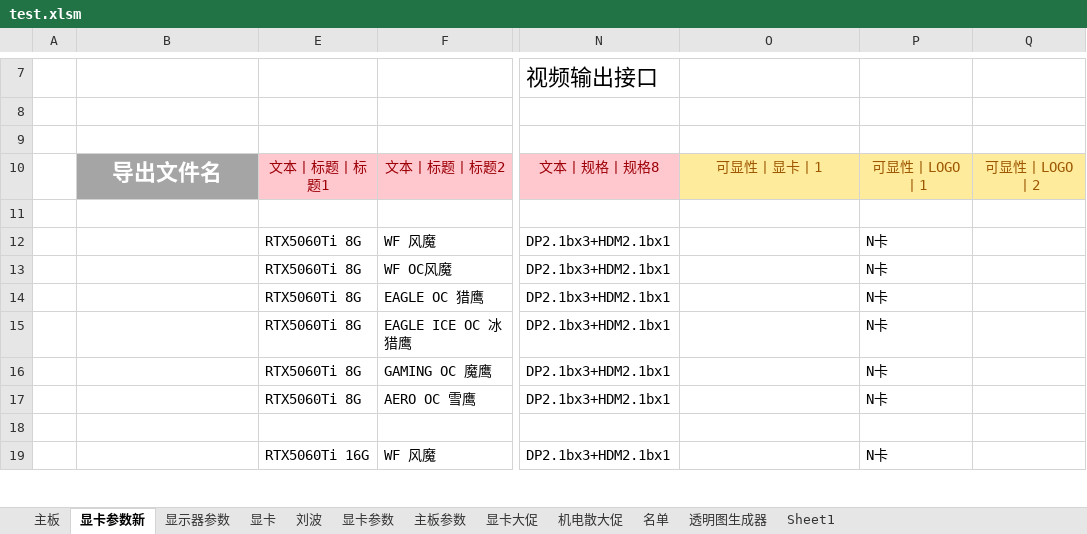
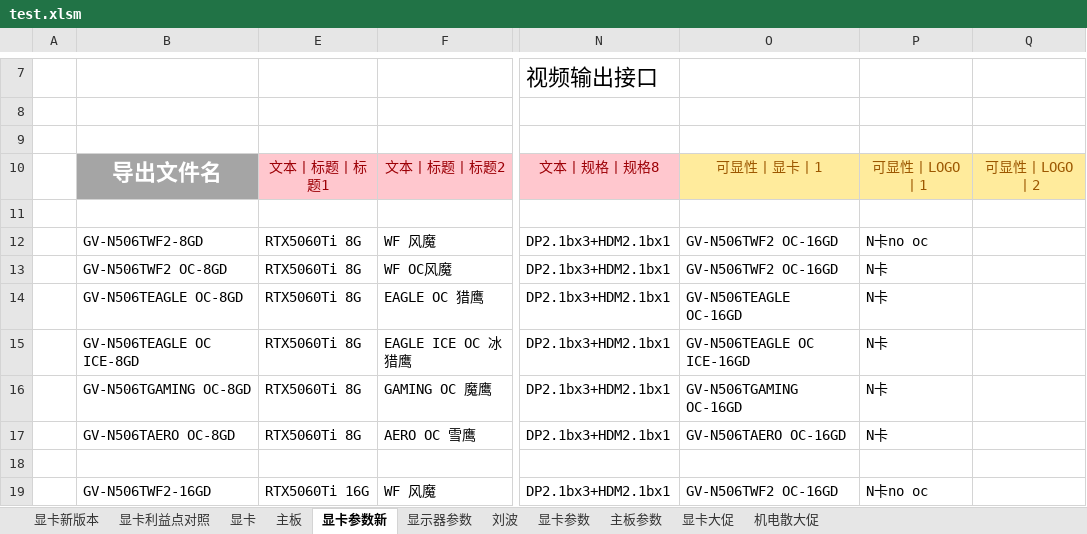
Before and after one commit to irx999/ps_of_py, an Excel workbook: test.xlsm, sheet 显卡参数新, drawn as a sheet; only a part is shown, gaps mark what is left out; values as stored, in another font and other column widths than the file's, no borders; charts and pictures and table styles not drawn; the diff covers the shown part only; the diff names each change by its address in the sheet, - before the commit and + after, or states it on an @@ line.

```diff
--- a/test.xlsm (sheet 显卡参数新)
+++ b/test.xlsm (sheet 显卡参数新)
-sheet tab: 名单
-sheet tab: 透明图生成器
-sheet tab: Sheet1
+sheet tab: 显卡新版本
+sheet tab: 显卡利益点对照
@@ sheet tab order changed: 显卡新版本 | 显卡利益点对照 | 显卡 | 主板 | 显卡参数新 | 显示器参数 | 刘波 | 显卡参数 | 主板参数 | 显卡大促 | 机电散大促 @@
-B12: (empty)
+B12: GV-N506TWF2-8GD
-O12:O13: (empty)
+O12:O13: GV-N506TWF2 OC-16GD
-P12: N卡
+P12: N卡no oc
-B13: (empty)
+B13: GV-N506TWF2 OC-8GD
-B14: (empty)
+B14: GV-N506TEAGLE OC-8GD
-O14: (empty)
+O14: GV-N506TEAGLE OC-16GD
-B15: (empty)
+B15: GV-N506TEAGLE OC ICE-8GD
-O15: (empty)
+O15: GV-N506TEAGLE OC ICE-16GD
-B16: (empty)
+B16: GV-N506TGAMING OC-8GD
-O16: (empty)
+O16: GV-N506TGAMING OC-16GD
-B17: (empty)
+B17: GV-N506TAERO OC-8GD
-O17: (empty)
+O17: GV-N506TAERO OC-16GD
-B19: (empty)
+B19: GV-N506TWF2-16GD
-O19: (empty)
+O19: GV-N506TWF2 OC-16GD
-P19: N卡
+P19: N卡no oc
```
Also changed, not shown: 1 added row and 14 edited cells elsewhere in this sheet, sheet 显卡, charts or pictures.
